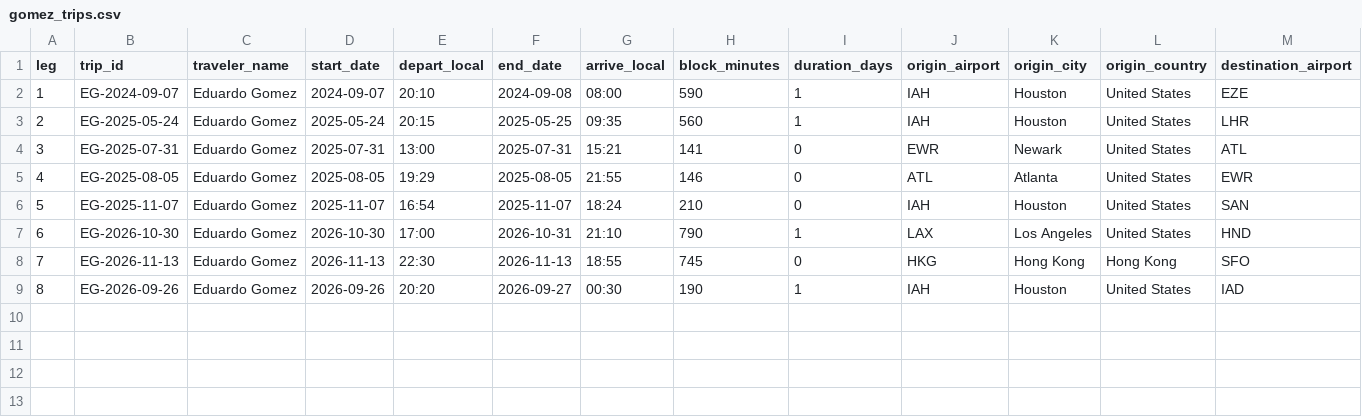
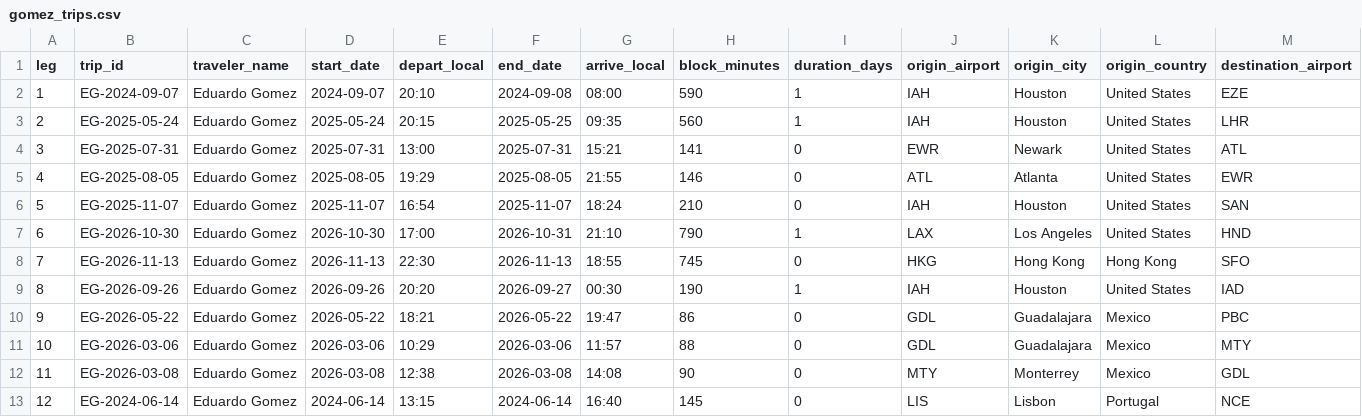
Before and after one commit to ivan-sepulveda/when-where, a CSV file: data/processed/multiple/gomez_trips.csv, drawn as a sheet; only a part is shown; rows hold the shown columns only; the diff names each change by its address in the sheet, - before the commit and + after, or states it on an @@ line.

Commit message:
Update Eduardo Gomez

```diff
--- a/data/processed/multiple/gomez_trips.csv
+++ b/data/processed/multiple/gomez_trips.csv
+row 10: 9 | EG-2026-05-22 | Eduardo Gomez | 2026-05-22 | 18:21 | 2026-05-22 | 19:47 | 86 | 0 | GDL | Guadalajara | Mexico | PBC
+row 11: 10 | EG-2026-03-06 | Eduardo Gomez | 2026-03-06 | 10:29 | 2026-03-06 | 11:57 | 88 | 0 | GDL | Guadalajara | Mexico | MTY
+row 12: 11 | EG-2026-03-08 | Eduardo Gomez | 2026-03-08 | 12:38 | 2026-03-08 | 14:08 | 90 | 0 | MTY | Monterrey | Mexico | GDL
+row 13: 12 | EG-2024-06-14 | Eduardo Gomez | 2024-06-14 | 13:15 | 2024-06-14 | 16:40 | 145 | 0 | LIS | Lisbon | Portugal | NCE
```
Also changed, not shown: data/processed/multiple/traveler_entropy.csv, data/processed/multiple/traveler_entropy_region.csv, 11 other files.
